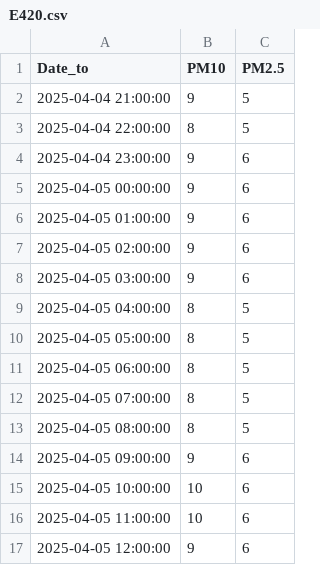
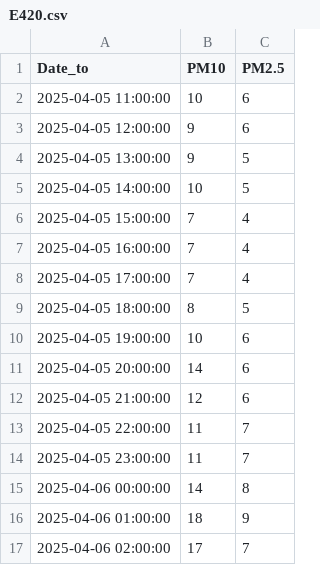
Before and after one commit to BlazheManev/IIS, a CSV file: data/preprocessed/air/E420.csv, drawn as a sheet; only a part is shown; the shorter side is filled out with more unchanged rows; removed rows and columns are numbered as before the commit, all else as after; the diff covers the shown part only; the diff names each change by its address in the sheet, - before the commit and + after, or states it on an @@ line.

```diff
--- a/data/preprocessed/air/E420.csv
+++ b/data/preprocessed/air/E420.csv
-row 2: 2025-04-04 21:00:00 | 9 | 5
-row 3: 2025-04-04 22:00:00 | 8 | 5
-row 4: 2025-04-04 23:00:00 | 9 | 6
-row 5: 2025-04-05 00:00:00 | 9 | 6
-row 6: 2025-04-05 01:00:00 | 9 | 6
-row 7: 2025-04-05 02:00:00 | 9 | 6
-row 8: 2025-04-05 03:00:00 | 9 | 6
-row 9: 2025-04-05 04:00:00 | 8 | 5
-row 10: 2025-04-05 05:00:00 | 8 | 5
-row 11: 2025-04-05 06:00:00 | 8 | 5
-row 12: 2025-04-05 07:00:00 | 8 | 5
-row 13: 2025-04-05 08:00:00 | 8 | 5
-row 14: 2025-04-05 09:00:00 | 9 | 6
-row 15: 2025-04-05 10:00:00 | 10 | 6
```
Also changed, not shown: 14 added rows elsewhere in this file, data/preprocessed/air/E405.csv, data/preprocessed/air/E408.csv, 19 other files.
